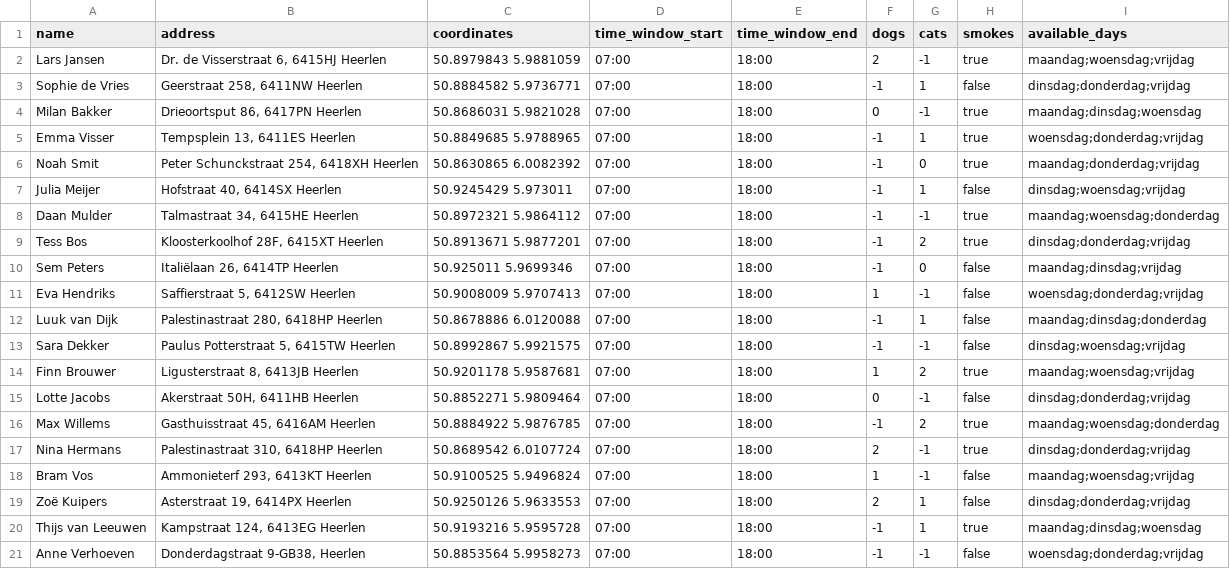
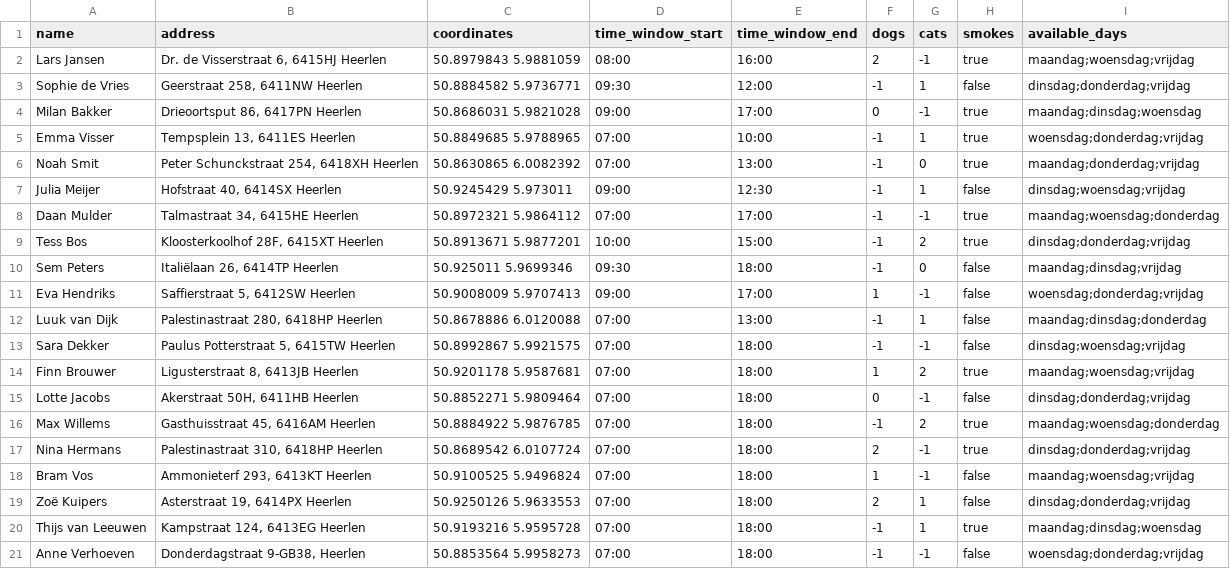
Before and after one commit to Research-Center-Data-Intelligence/Homecare-route-planner, a CSV file: backend/employees.csv, drawn as a sheet.

Commit message:
updated employees

```diff
--- a/backend/employees.csv
+++ b/backend/employees.csv
@@ -1,13 +1,13 @@
 name,address,coordinates,time_window_start,time_window_end,dogs,cats,smokes,available_days
-Lars Jansen,"Dr. de Visserstraat 6, 6415HJ Heerlen",50.8979843 5.9881059,07:00,18:00,2,-1,true,maandag;woensdag;vrijdag
-Sophie de Vries,"Geerstraat 258, 6411NW Heerlen",50.8884582 5.9736771,07:00,18:00,-1,1,false,dinsdag;donderdag;vrijdag
-Milan Bakker,"Drieoortsput 86, 6417PN Heerlen",50.8686031 5.9821028,07:00,18:00,0,-1,true,maandag;dinsdag;woensdag
-Emma Visser,"Tempsplein 13, 6411ES Heerlen",50.8849685 5.9788965,07:00,18:00,-1,1,true,woensdag;donderdag;vrijdag
-Noah Smit,"Peter Schunckstraat 254, 6418XH Heerlen",50.8630865 6.0082392,07:00,18:00,-1,0,true,maandag;donderdag;vrijdag
-Julia Meijer,"Hofstraat 40, 6414SX Heerlen",50.9245429 5.973011,07:00,18:00,-1,1,false,dinsdag;woensdag;vrijdag
-Daan Mulder,"Talmastraat 34, 6415HE Heerlen",50.8972321 5.9864112,07:00,18:00,-1,-1,true,maandag;woensdag;donderdag
-Tess Bos,"Kloosterkoolhof 28F, 6415XT Heerlen",50.8913671 5.9877201,07:00,18:00,-1,2,true,dinsdag;donderdag;vrijdag
-Sem Peters,"Italiëlaan 26, 6414TP Heerlen",50.925011 5.9699346,07:00,18:00,-1,0,false,maandag;dinsdag;vrijdag
-Eva Hendriks,"Saffierstraat 5, 6412SW Heerlen",50.9008009 5.9707413,07:00,18:00,1,-1,false,woensdag;donderdag;vrijdag
-Luuk van Dijk,"Palestinastraat 280, 6418HP Heerlen",50.8678886 6.0120088,07:00,18:00,-1,1,false,maandag;dinsdag;donderdag
+Lars Jansen,"Dr. de Visserstraat 6, 6415HJ Heerlen",50.8979843 5.9881059,08:00,16:00,2,-1,true,maandag;woensdag;vrijdag
+Sophie de Vries,"Geerstraat 258, 6411NW Heerlen",50.8884582 5.9736771,09:30,12:00,-1,1,false,dinsdag;donderdag;vrijdag
+Milan Bakker,"Drieoortsput 86, 6417PN Heerlen",50.8686031 5.9821028,09:00,17:00,0,-1,true,maandag;dinsdag;woensdag
+Emma Visser,"Tempsplein 13, 6411ES Heerlen",50.8849685 5.9788965,07:00,10:00,-1,1,true,woensdag;donderdag;vrijdag
+Noah Smit,"Peter Schunckstraat 254, 6418XH Heerlen",50.8630865 6.0082392,07:00,13:00,-1,0,true,maandag;donderdag;vrijdag
+Julia Meijer,"Hofstraat 40, 6414SX Heerlen",50.9245429 5.973011,09:00,12:30,-1,1,false,dinsdag;woensdag;vrijdag
+Daan Mulder,"Talmastraat 34, 6415HE Heerlen",50.8972321 5.9864112,07:00,17:00,-1,-1,true,maandag;woensdag;donderdag
+Tess Bos,"Kloosterkoolhof 28F, 6415XT Heerlen",50.8913671 5.9877201,10:00,15:00,-1,2,true,dinsdag;donderdag;vrijdag
+Sem Peters,"Italiëlaan 26, 6414TP Heerlen",50.925011 5.9699346,09:30,18:00,-1,0,false,maandag;dinsdag;vrijdag
+Eva Hendriks,"Saffierstraat 5, 6412SW Heerlen",50.9008009 5.9707413,09:00,17:00,1,-1,false,woensdag;donderdag;vrijdag
+Luuk van Dijk,"Palestinastraat 280, 6418HP Heerlen",50.8678886 6.0120088,07:00,13:00,-1,1,false,maandag;dinsdag;donderdag
 Sara Dekker,"Paulus Potterstraat 5, 6415TW Heerlen",50.8992867 5.9921575,07:00,18:00,-1,-1,false,dinsdag;woensdag;vrijdag
```
